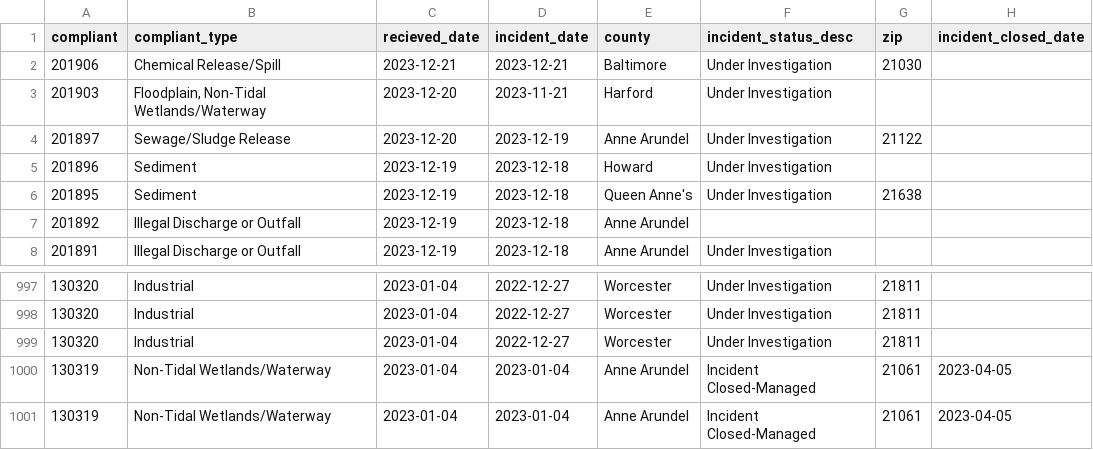
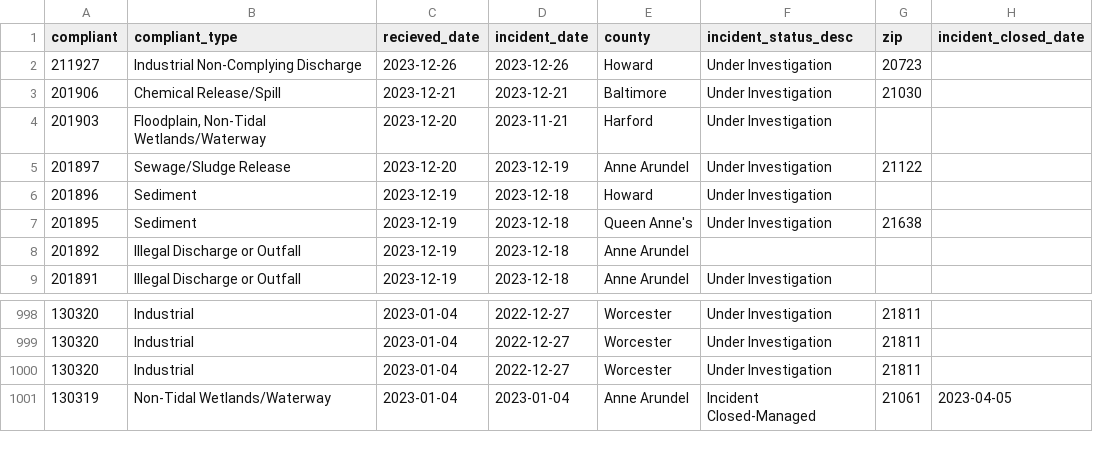
Before and after one commit to amandavhernan/enviro_complaints, a CSV file: complaints_data.csv, drawn as a sheet; only a part is shown, gaps mark what is left out.

Commit message:
new complaints found

```diff
--- a/complaints_data.csv
+++ b/complaints_data.csv
@@ -1,2 +1,3 @@
 compliant,compliant_type,recieved_date,incident_date,county,incident_status_desc,zip,incident_closed_date
+211927,Industrial Non-Complying Discharge,2023-12-26,2023-12-26,Howard,Under Investigation,20723,
 201906,Chemical Release/Spill,2023-12-21,2023-12-21,Baltimore,Under Investigation,21030,
@@ -999,3 +1000,2 @@ compliant,compliant_type,recieved_date,incident_date,county,incident_status_desc
 130320,Industrial,2023-01-04,2022-12-27,Worcester,Under Investigation,21811,
-130319,Non-Tidal Wetlands/Waterway,2023-01-04,2023-01-04,Anne Arundel,Incident Closed-Managed,21061,2023-04-05
 130319,Non-Tidal Wetlands/Waterway,2023-01-04,2023-01-04,Anne Arundel,Incident Closed-Managed,21061,2023-04-05
```
Also changed, not shown: 1 other file.
